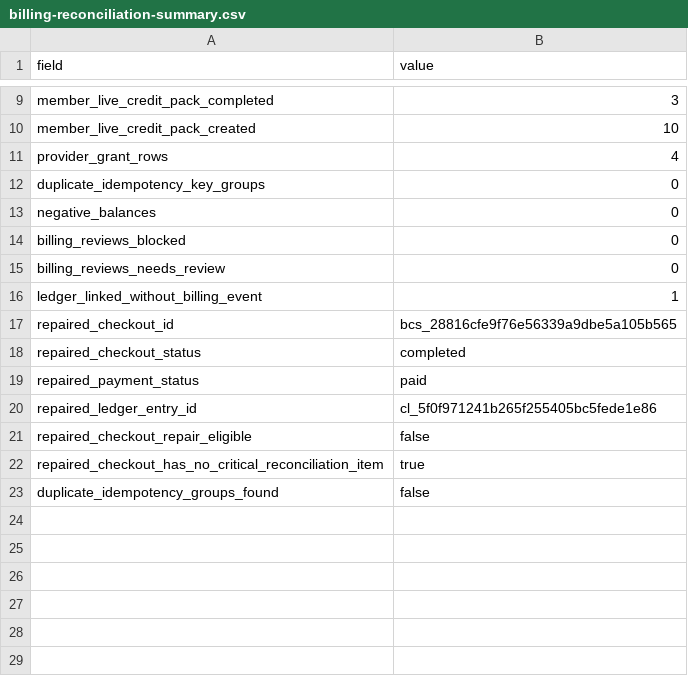
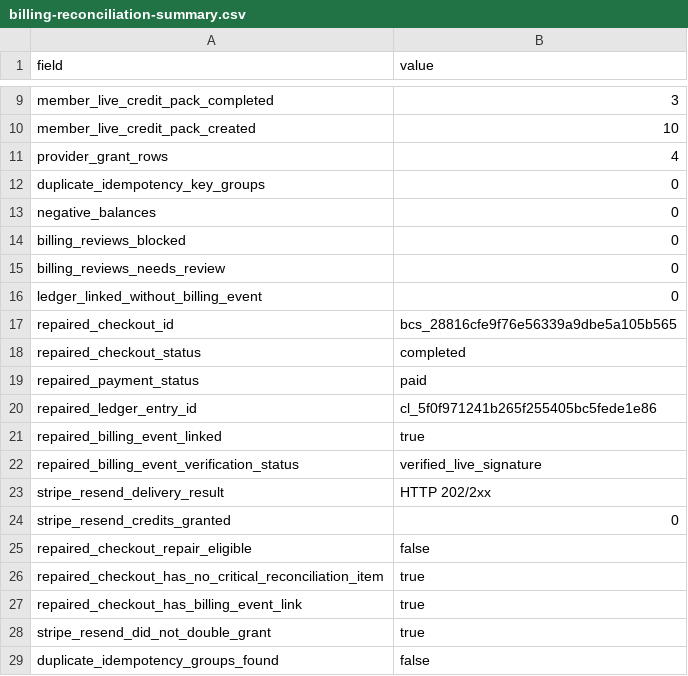
Before and after one commit to bitbiai/Bitbi, a CSV file: docs/production-readiness/evidence/operator-live-evidence-2026-06-12/credit-pack-5000-canary/billing-reconciliation-summary.csv, drawn as a sheet; only a part is shown, gaps mark what is left out.

```diff
--- a/docs/production-readiness/evidence/operator-live-evidence-2026-06-12/credit-pack-5000-canary/billing-reconciliation-summary.csv
+++ b/docs/production-readiness/evidence/operator-live-evidence-2026-06-12/credit-pack-5000-canary/billing-reconciliation-summary.csv
@@ -15,3 +15,3 @@ billing_reviews_blocked,0
 billing_reviews_needs_review,0
-ledger_linked_without_billing_event,1
+ledger_linked_without_billing_event,0
 repaired_checkout_id,bcs_28816cfe9f76e56339a9dbe5a105b565
@@ -20,4 +20,10 @@ repaired_payment_status,paid
 repaired_ledger_entry_id,cl_5f0f971241b265f255405bc5fede1e86
+repaired_billing_event_linked,true
+repaired_billing_event_verification_status,verified_live_signature
+stripe_resend_delivery_result,HTTP 202/2xx
+stripe_resend_credits_granted,0
 repaired_checkout_repair_eligible,false
 repaired_checkout_has_no_critical_reconciliation_item,true
+repaired_checkout_has_billing_event_link,true
+stripe_resend_did_not_double_grant,true
 duplicate_idempotency_groups_found,false
```
Also changed, not shown: docs/production-readiness/evidence/operator-live-evidence-2026-06-12/credit-pack-5000-canary/billing-events-summary.csv, 5 other files.
